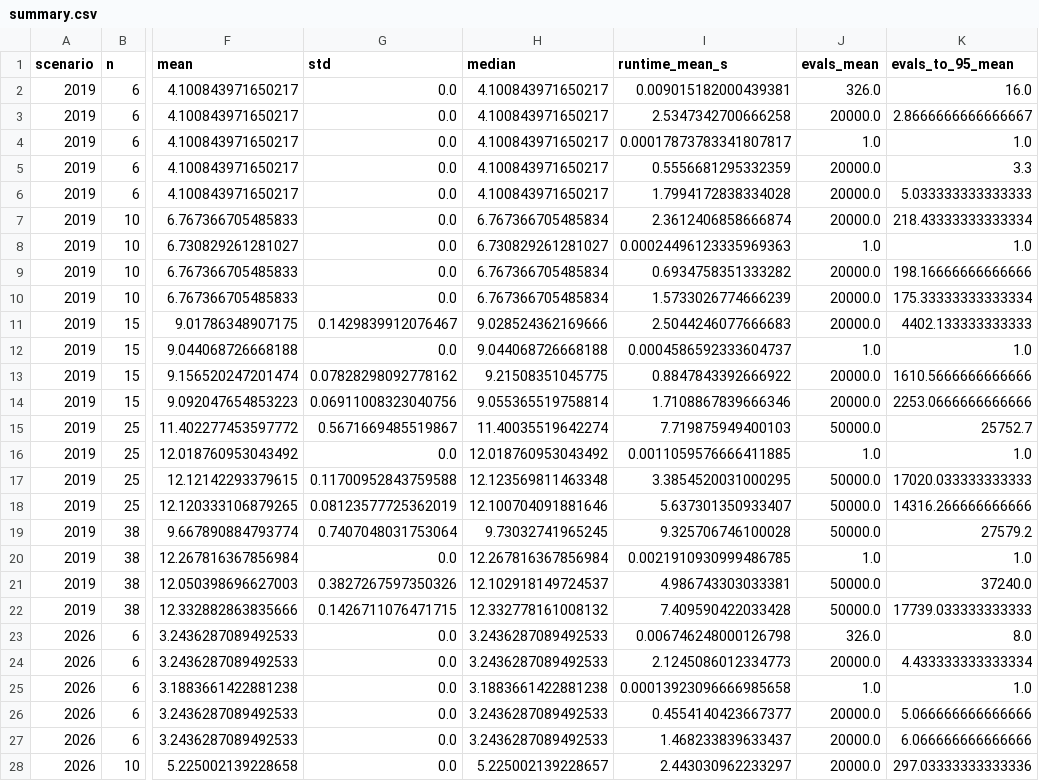
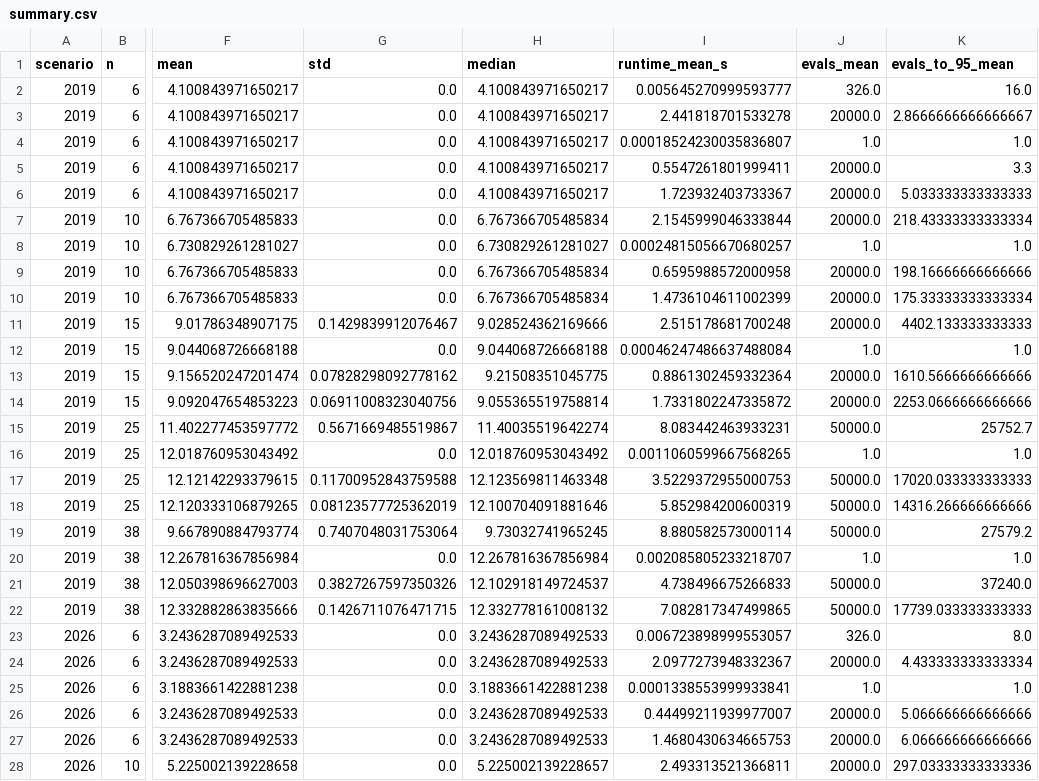
Before and after one commit to jojoevan/kka-project-group-8, a CSV file: results/tables/summary.csv, drawn as a sheet; only a part is shown, gaps mark what is left out; the diff covers the shown part only; the diff names each change by its address in the sheet, - before the commit and + after, or states it on an @@ line.

```diff
--- a/results/tables/summary.csv
+++ b/results/tables/summary.csv
-I2 (runtime_mean_s): 0.009015182000439381
+I2 (runtime_mean_s): 0.005645270999593777
-I3 (runtime_mean_s): 2.5347342700666258
+I3 (runtime_mean_s): 2.441818701533278
-I4 (runtime_mean_s): 0.00017873783341807817
+I4 (runtime_mean_s): 0.00018524230035836807
-I5 (runtime_mean_s): 0.5556681295332359
+I5 (runtime_mean_s): 0.5547261801999411
-I6 (runtime_mean_s): 1.7994172838334028
+I6 (runtime_mean_s): 1.723932403733367
-I7 (runtime_mean_s): 2.3612406858666874
+I7 (runtime_mean_s): 2.1545999046333844
-I8 (runtime_mean_s): 0.00024496123335969363
+I8 (runtime_mean_s): 0.00024815056670680257
-I9 (runtime_mean_s): 0.6934758351333282
+I9 (runtime_mean_s): 0.6595988572000958
-I10 (runtime_mean_s): 1.5733026774666239
+I10 (runtime_mean_s): 1.4736104611002399
-I11 (runtime_mean_s): 2.5044246077666683
+I11 (runtime_mean_s): 2.515178681700248
-I12 (runtime_mean_s): 0.0004586592333604737
+I12 (runtime_mean_s): 0.00046247486637488084
-I13 (runtime_mean_s): 0.8847843392666922
+I13 (runtime_mean_s): 0.8861302459332364
-I14 (runtime_mean_s): 1.7108867839666346
+I14 (runtime_mean_s): 1.7331802247335872
-I15 (runtime_mean_s): 7.719875949400103
+I15 (runtime_mean_s): 8.083442463933231
-I16 (runtime_mean_s): 0.0011059576666411885
+I16 (runtime_mean_s): 0.0011060599667568265
-I17 (runtime_mean_s): 3.3854520031000295
+I17 (runtime_mean_s): 3.5229372955000753
-I18 (runtime_mean_s): 5.637301350933407
+I18 (runtime_mean_s): 5.852984200600319
-I19 (runtime_mean_s): 9.325706746100028
+I19 (runtime_mean_s): 8.880582573000114
-I20 (runtime_mean_s): 0.0021910930999486785
+I20 (runtime_mean_s): 0.002085805233218707
-I21 (runtime_mean_s): 4.986743303033381
+I21 (runtime_mean_s): 4.738496675266833
-I22 (runtime_mean_s): 7.409590422033428
+I22 (runtime_mean_s): 7.082817347499865
-I23 (runtime_mean_s): 0.006746248000126798
+I23 (runtime_mean_s): 0.006723898999553057
-I24 (runtime_mean_s): 2.1245086012334773
+I24 (runtime_mean_s): 2.0977273948332367
-I25 (runtime_mean_s): 0.00013923096666985658
+I25 (runtime_mean_s): 0.0001338553999933841
-I26 (runtime_mean_s): 0.4554140423667377
+I26 (runtime_mean_s): 0.44499211939977007
-I27 (runtime_mean_s): 1.468233839633437
+I27 (runtime_mean_s): 1.4680430634665753
-I28 (runtime_mean_s): 2.443030962233297
+I28 (runtime_mean_s): 2.493313521366811
```
Also changed, not shown: 15 edited cells elsewhere in this file, results/raw/runs.csv, 23 other files.
